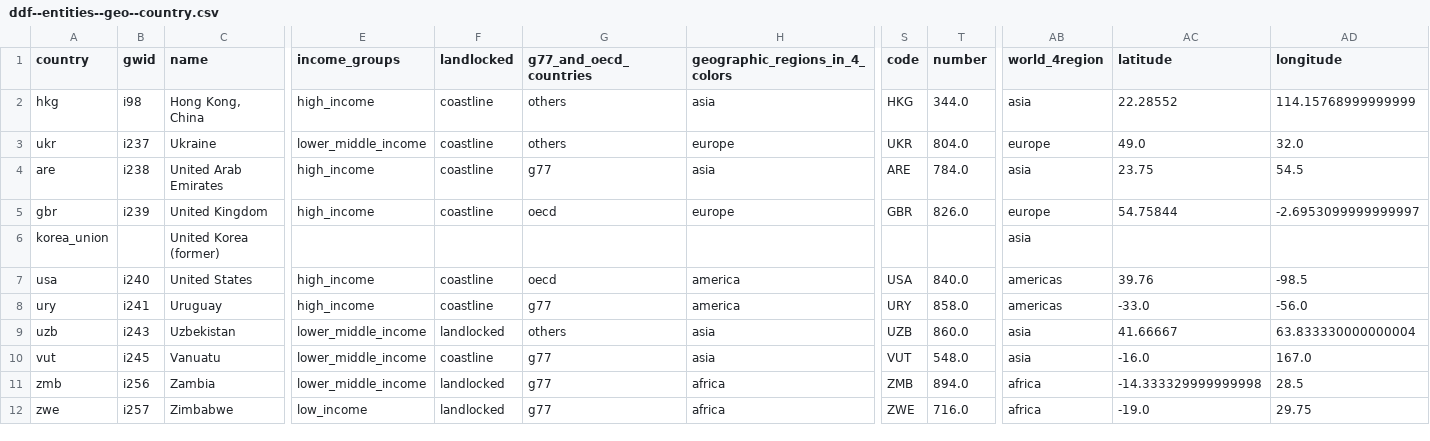
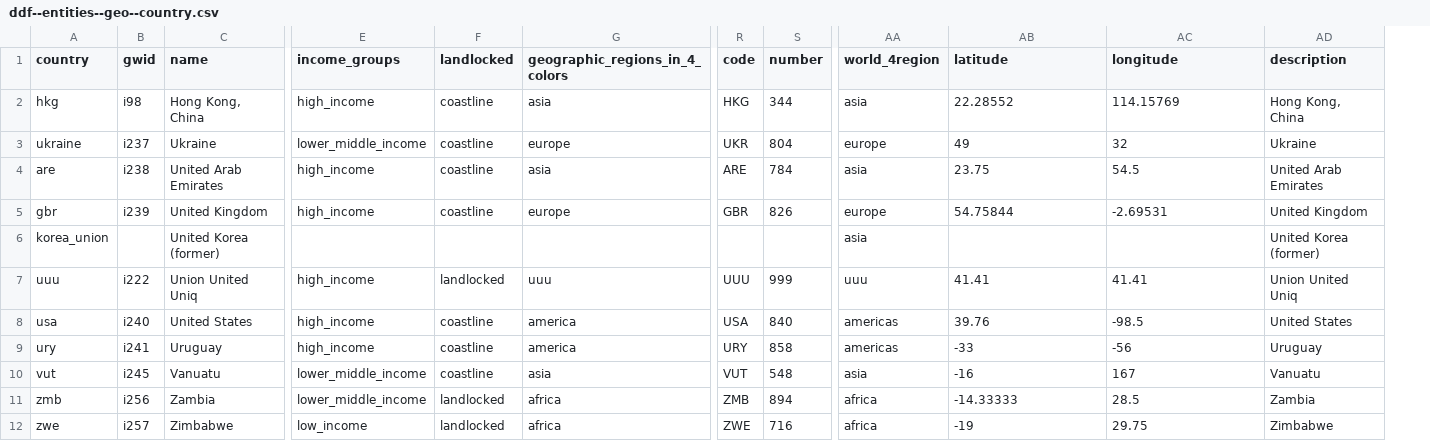
Before and after one commit to VS-work/ddf--gapminder_world-stub-4, a CSV file: ddf--entities--geo--country.csv, drawn as a sheet; only a part is shown, gaps mark what is left out; removed rows and columns are numbered as before the commit, all else as after; rows hold the shown columns only; the diff names each change by its address in the sheet, - before the commit and + after, or states it on an @@ line.

```diff
--- a/ddf--entities--geo--country.csv
+++ b/ddf--entities--geo--country.csv
-column G (g77_and_oecd_countries), rows 2-8: others | others | g77 | oecd |  | oecd | g77; rows 10-12: all g77
+column AD (description), rows 2-6: Hong Kong, China | Ukraine | United Arab Emirates | United Kingdom | United Korea (former); rows 8-12: United States | Uruguay | Vanuatu | Zambia | Zimbabwe
-S2 (number): 344.0
+S2 (number): 344
-AC2 (longitude): 114.15768999999999
+AC2 (longitude): 114.15769
-A3 (country): ukr
+A3 (country): ukraine
-S3 (number): 804.0
+S3 (number): 804
-AB3 (latitude): 49.0
+AB3 (latitude): 49
-AC3 (longitude): 32.0
+AC3 (longitude): 32
-S4 (number): 784.0
+S4 (number): 784
-S5 (number): 826.0
+S5 (number): 826
-AC5 (longitude): -2.6953099999999997
+AC5 (longitude): -2.69531
+row 7: uuu | i222 | Union United Uniq | high_income | landlocked | uuu | UUU | 999 | uuu | 41.41 | 41.41 | Union United Uniq
-S8 (number): 840.0
+S8 (number): 840
-S9 (number): 858.0
+S9 (number): 858
-AB9 (latitude): -33.0
+AB9 (latitude): -33
-AC9 (longitude): -56.0
+AC9 (longitude): -56
-row 9: uzb | i243 | Uzbekistan | lower_middle_income | landlocked | others | asia | UZB | 860.0 | asia | 41.66667 | 63.833330000000004
-S10 (number): 548.0
+S10 (number): 548
-AB10 (latitude): -16.0
+AB10 (latitude): -16
-AC10 (longitude): 167.0
+AC10 (longitude): 167
-S11 (number): 894.0
+S11 (number): 894
-AB11 (latitude): -14.333329999999998
+AB11 (latitude): -14.33333
-S12 (number): 716.0
+S12 (number): 716
-AB12 (latitude): -19.0
+AB12 (latitude): -19
```
Also changed, not shown: ddf--concepts.csv, ddf--datapoints--energy_use_total--by--geo--year.csv, 3 other files.
